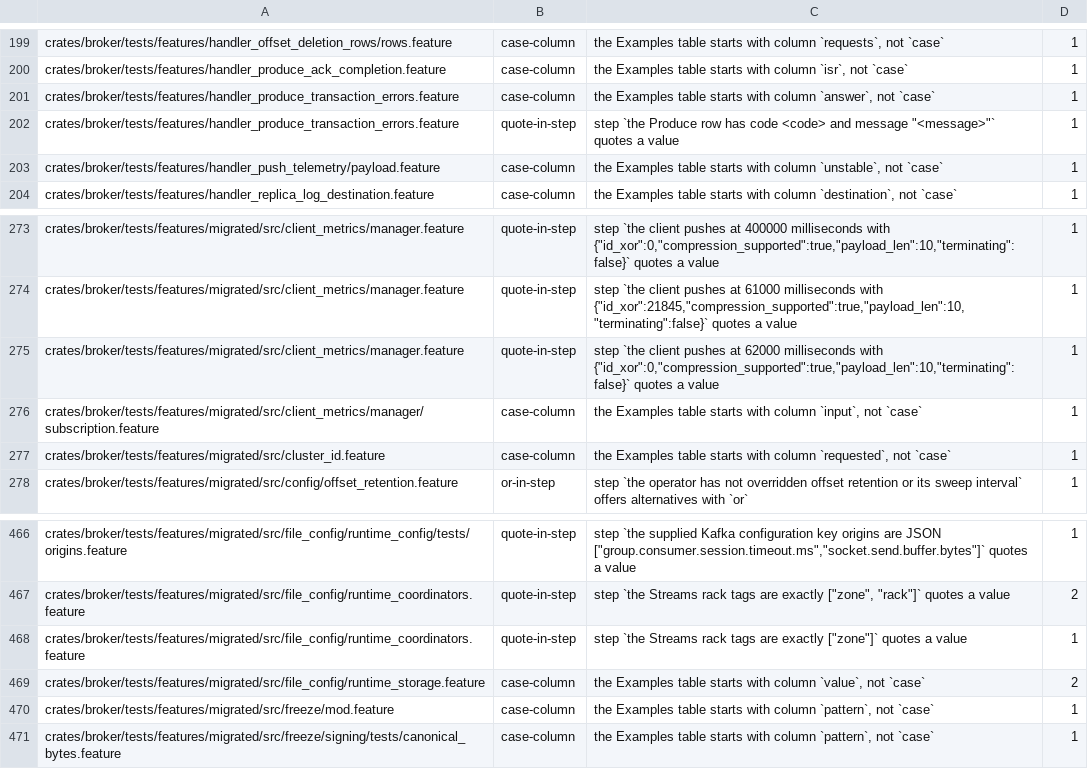
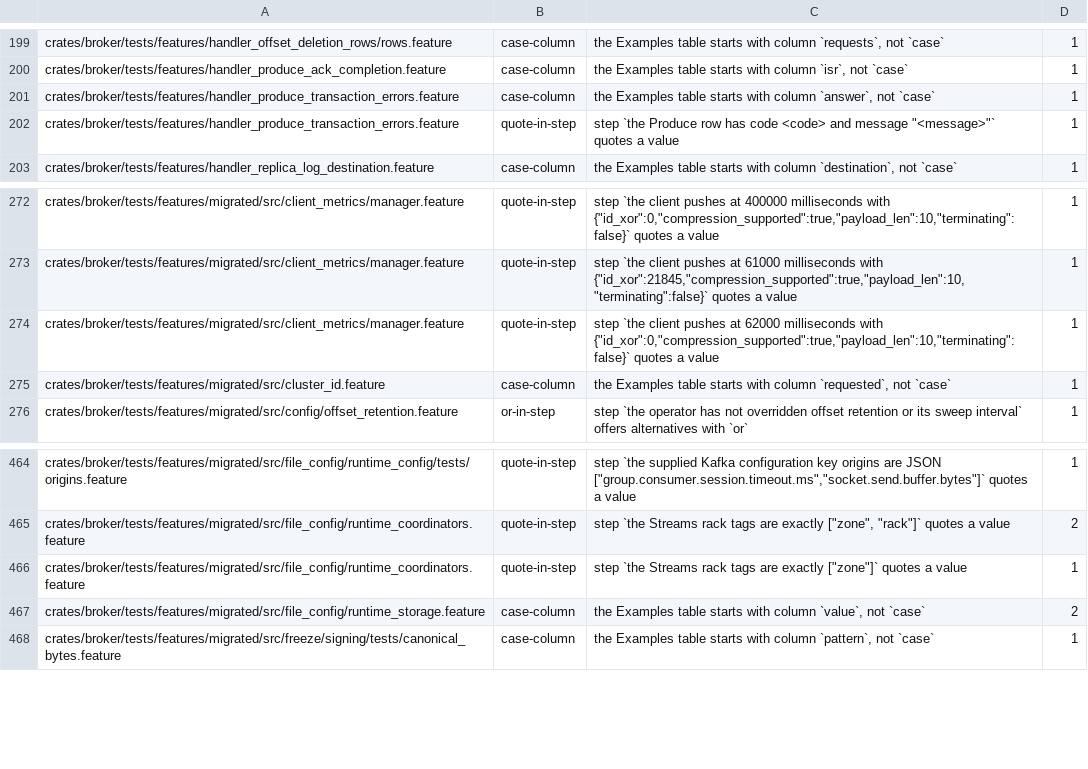
Before and after one commit to krabka-io/krabka-broker, a TSV file: crates/bdd-cli/gherkin-baseline.tsv, drawn as a sheet; only a part is shown, gaps mark what is left out; the diff names each change by its address in the sheet, - before the commit and + after, or states it on an @@ line.

```diff
--- a/crates/bdd-cli/gherkin-baseline.tsv
+++ b/crates/bdd-cli/gherkin-baseline.tsv
-row 203: crates/broker/tests/features/handler_push_telemetry/payload.feature | case-column | the Examples table starts with column `unstable`, not `case` | 1
-row 276: crates/broker/tests/features/migrated/src/client_metrics/manager/subscription.feature | case-column | the Examples table starts with column `input`, not `case` | 1
-row 470: crates/broker/tests/features/migrated/src/freeze/mod.feature | case-column | the Examples table starts with column `pattern`, not `case` | 1
```
